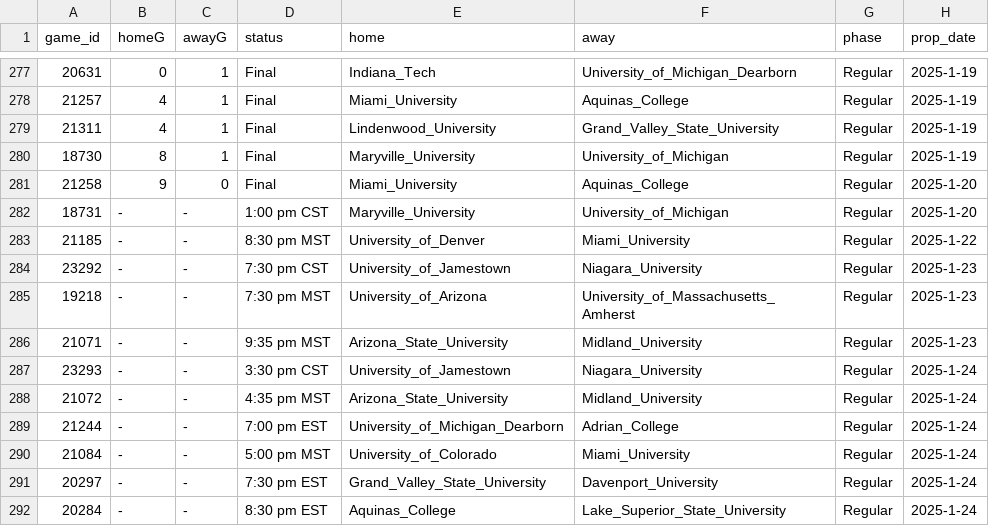
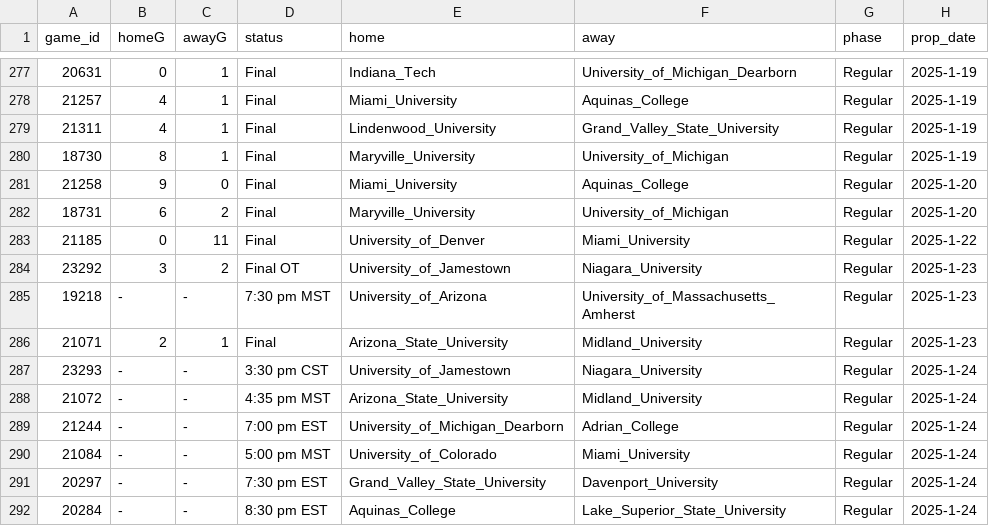
Before and after one commit to ALempia/ACHA-Data, a CSV file: Data/schedule/schedule_W1.csv, drawn as a sheet; only a part is shown, gaps mark what is left out.

```diff
--- a/Data/schedule/schedule_W1.csv
+++ b/Data/schedule/schedule_W1.csv
@@ -281,7 +281,7 @@ game_id,homeG,awayG,status,home,away,phase,prop_date
 21258,9,0,Final,Miami_University,Aquinas_College,Regular,2025-1-20
-18731,-,-,1:00 pm CST,Maryville_University,University_of_Michigan,Regular,2025-1-20
-21185,-,-,8:30 pm MST,University_of_Denver,Miami_University,Regular,2025-1-22
-23292,-,-,7:30 pm CST,University_of_Jamestown,Niagara_University,Regular,2025-1-23
+18731,6,2,Final,Maryville_University,University_of_Michigan,Regular,2025-1-20
+21185,0,11,Final,University_of_Denver,Miami_University,Regular,2025-1-22
+23292,3,2,Final OT,University_of_Jamestown,Niagara_University,Regular,2025-1-23
 19218,-,-,7:30 pm MST,University_of_Arizona,University_of_Massachusetts_Amherst,Regular,2025-1-23
-21071,-,-,9:35 pm MST,Arizona_State_University,Midland_University,Regular,2025-1-23
+21071,2,1,Final,Arizona_State_University,Midland_University,Regular,2025-1-23
 23293,-,-,3:30 pm CST,University_of_Jamestown,Niagara_University,Regular,2025-1-24
```
Also changed, not shown: Data/schedule/schedule_M1.csv, Data/schedule/schedule_M2.csv, 2 other files.
